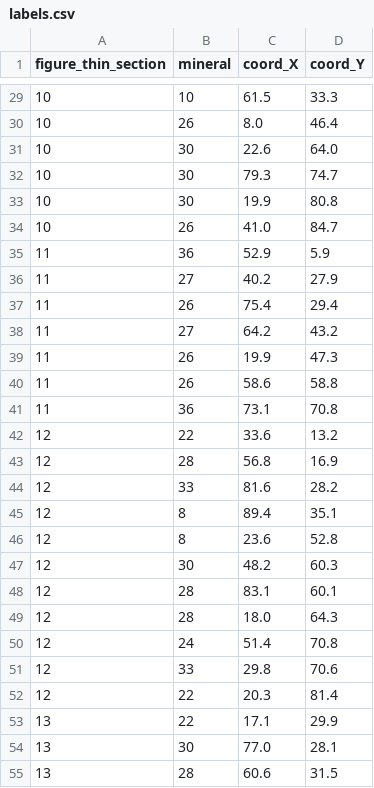
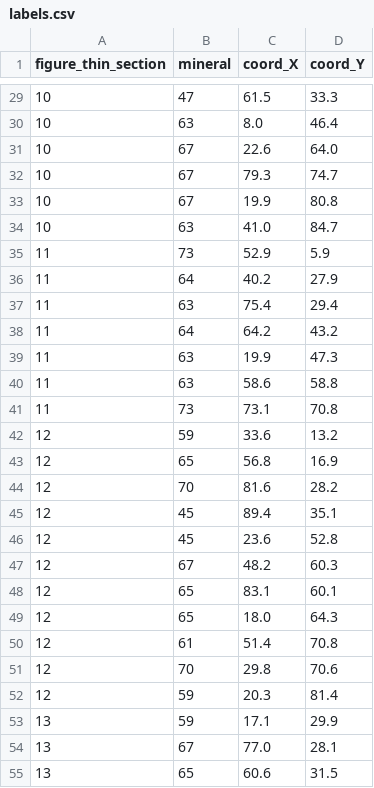
Before and after one commit to Khasanov1988/Self-learning_platform, a CSV file: unique_content/management/commands/labels.csv, drawn as a sheet; only a part is shown, gaps mark what is left out; the diff covers the shown part only.

```diff
--- a/unique_content/management/commands/labels.csv
+++ b/unique_content/management/commands/labels.csv
@@ -29,27 +29,27 @@
-10,10,61.5,33.3
-10,26,8.0,46.4
-10,30,22.6,64.0
-10,30,79.3,74.7
-10,30,19.9,80.8
-10,26,41.0,84.7
-11,36,52.9,5.9
-11,27,40.2,27.9
-11,26,75.4,29.4
-11,27,64.2,43.2
-11,26,19.9,47.3
-11,26,58.6,58.8
-11,36,73.1,70.8
-12,22,33.6,13.2
-12,28,56.8,16.9
-12,33,81.6,28.2
-12,8,89.4,35.1
-12,8,23.6,52.8
-12,30,48.2,60.3
-12,28,83.1,60.1
-12,28,18.0,64.3
-12,24,51.4,70.8
-12,33,29.8,70.6
-12,22,20.3,81.4
-13,22,17.1,29.9
-13,30,77.0,28.1
-13,28,60.6,31.5
+10,47,61.5,33.3
+10,63,8.0,46.4
+10,67,22.6,64.0
+10,67,79.3,74.7
+10,67,19.9,80.8
+10,63,41.0,84.7
+11,73,52.9,5.9
+11,64,40.2,27.9
+11,63,75.4,29.4
+11,64,64.2,43.2
+11,63,19.9,47.3
+11,63,58.6,58.8
+11,73,73.1,70.8
+12,59,33.6,13.2
+12,65,56.8,16.9
+12,70,81.6,28.2
+12,45,89.4,35.1
+12,45,23.6,52.8
+12,67,48.2,60.3
+12,65,83.1,60.1
+12,65,18.0,64.3
+12,61,51.4,70.8
+12,70,29.8,70.6
+12,59,20.3,81.4
+13,59,17.1,29.9
+13,67,77.0,28.1
+13,65,60.6,31.5
```
Also changed, not shown: 147 edited cells elsewhere in this file, 6 other files.
